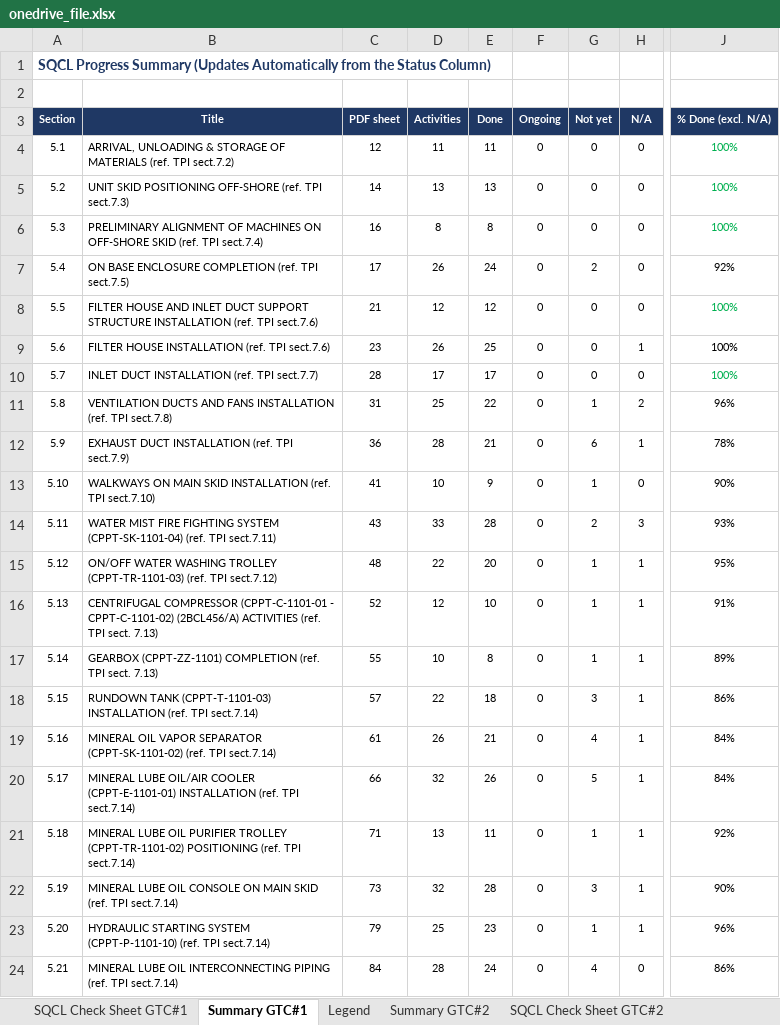
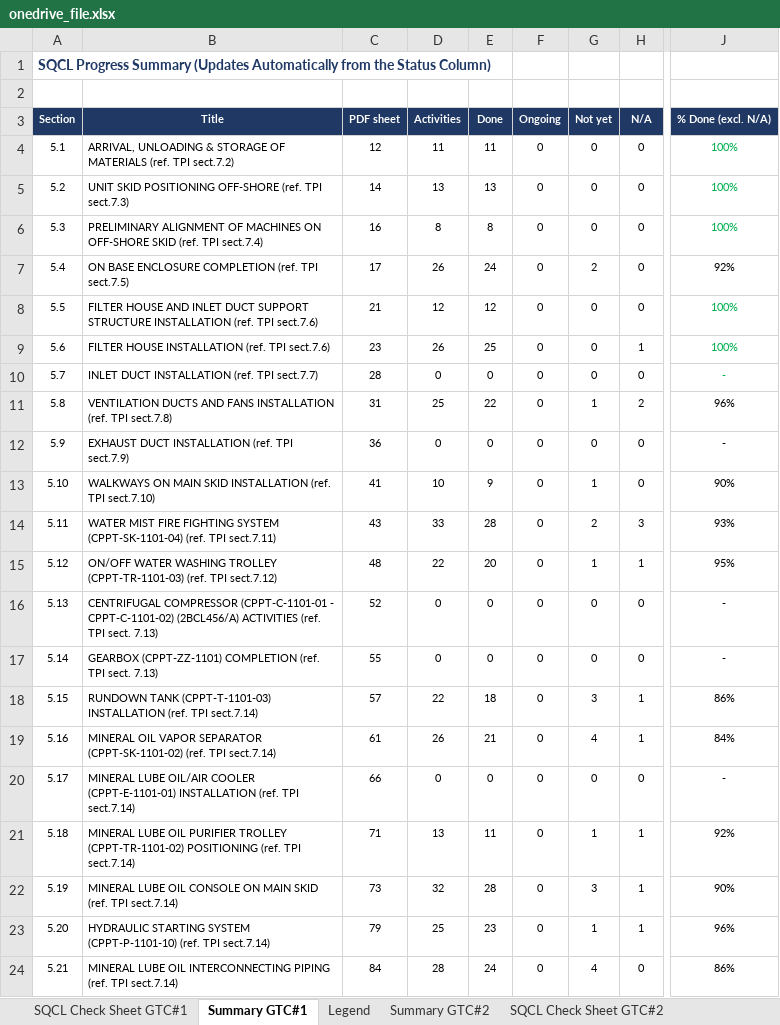
Before and after one commit to vubadien1983-droid/sqcl-dashboard, an Excel workbook: onedrive_file.xlsx, sheet Summary GTC#1, drawn as a sheet; only a part is shown, gaps mark what is left out; values as stored, in another font and other column widths than the file's, no borders; the diff covers the shown part only; the diff names each change by its address in the sheet, - before the commit and + after, or states it on an @@ line.

```diff
--- a/onedrive_file.xlsx (sheet Summary GTC#1)
+++ b/onedrive_file.xlsx (sheet Summary GTC#1)
-J9 text colour: black
+J9 text colour: #00B050
-D10 (Activities): 17
+D10 (Activities): 0
-E10 (Done): 17
+E10 (Done): 0
-J10 (% Done (excl. N/A)): 100%
+J10 (% Done (excl. N/A)): -
-D12 (Activities): 28
+D12 (Activities): 0
-E12 (Done): 21
+E12 (Done): 0
-G12 (Not yet): 6
+G12 (Not yet): 0
-H12 (N/A): 1
+H12 (N/A): 0
-J12 (% Done (excl. N/A)): 78%
+J12 (% Done (excl. N/A)): -
-D16 (Activities): 12
+D16 (Activities): 0
-E16 (Done): 10
+E16 (Done): 0
-G16:G17 (Not yet): 1
+G16:G17 (Not yet): 0
-H16:H17 (N/A): 1
+H16:H17 (N/A): 0
-J16 (% Done (excl. N/A)): 91%
+J16 (% Done (excl. N/A)): -
-D17 (Activities): 10
+D17 (Activities): 0
-E17 (Done): 8
+E17 (Done): 0
-J17 (% Done (excl. N/A)): 89%
+J17 (% Done (excl. N/A)): -
-D20 (Activities): 32
+D20 (Activities): 0
-E20 (Done): 26
+E20 (Done): 0
-G20 (Not yet): 5
+G20 (Not yet): 0
-H20 (N/A): 1
+H20 (N/A): 0
-J20 (% Done (excl. N/A)): 84%
+J20 (% Done (excl. N/A)): -
```
Also changed, not shown: 29 edited cells elsewhere in this sheet, sheet SQCL Check Sheet GTC#1, 4 other files.
